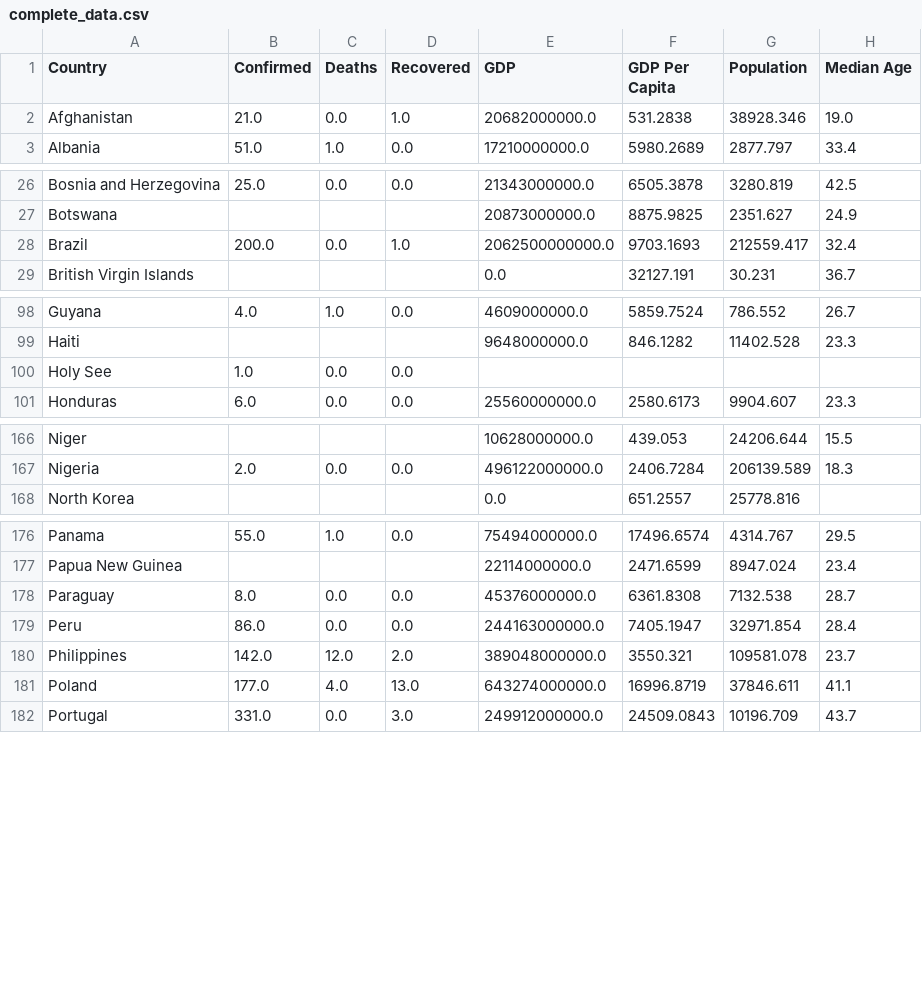
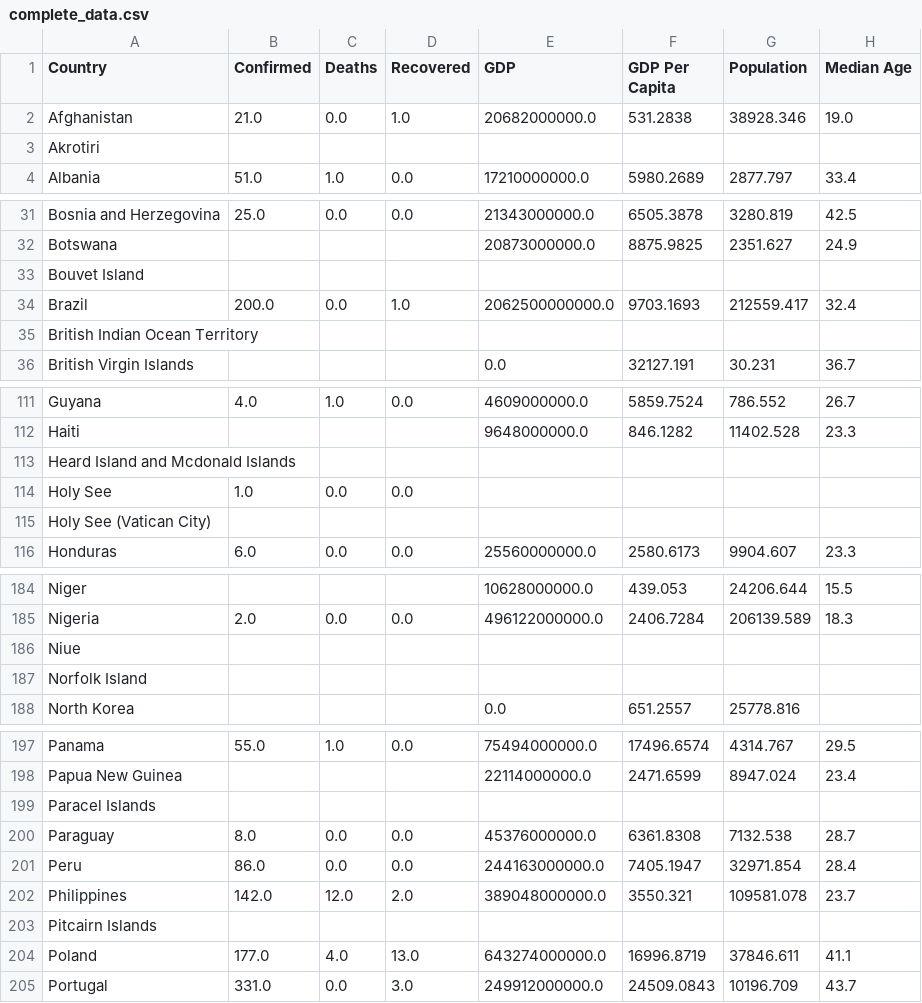
Before and after one commit to shozi91/PredictingCOVID, a CSV file: output/complete_data.csv, drawn as a sheet; only a part is shown, gaps mark what is left out; the diff covers the shown part only; the diff names each change by its address in the sheet, - before the commit and + after, or states it on an @@ line.

```diff
--- a/output/complete_data.csv
+++ b/output/complete_data.csv
+row 3: Akrotiri
+row 33: Bouvet Island
+row 35: British Indian Ocean Territory
+row 113: Heard Island and Mcdonald Islands
+row 115: Holy See (Vatican City)
+row 186: Niue
+row 187: Norfolk Island
+row 199: Paracel Islands
+row 203: Pitcairn Islands
```
Also changed, not shown: 20 added rows elsewhere in this file, Median Age/output/median_age.csv, 2 other files.
